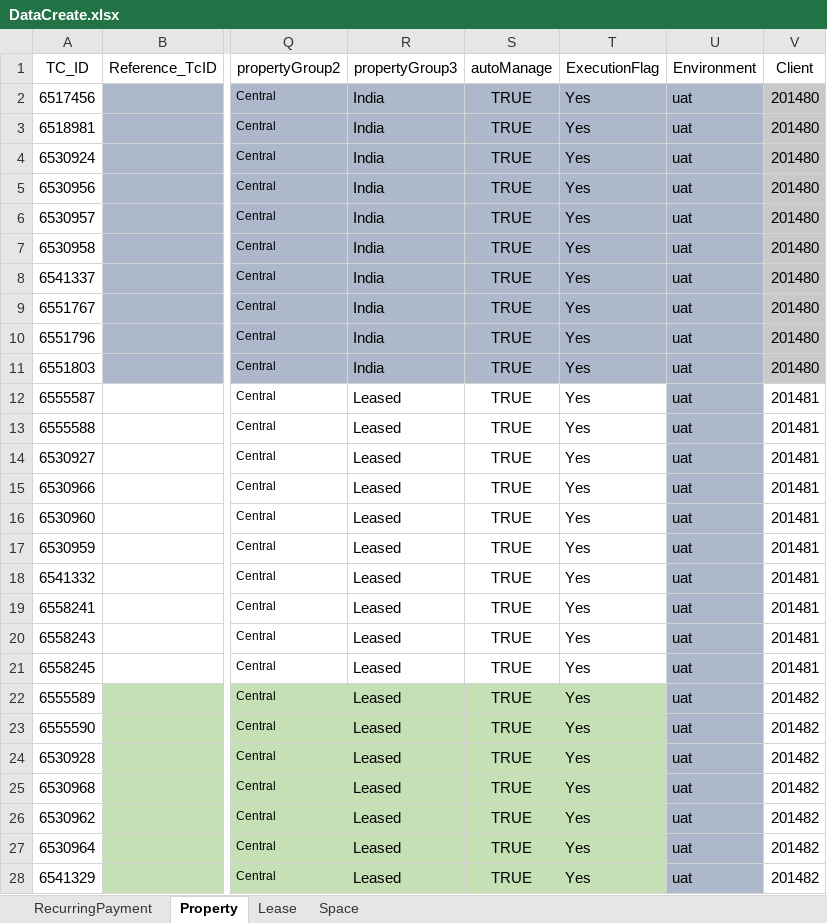
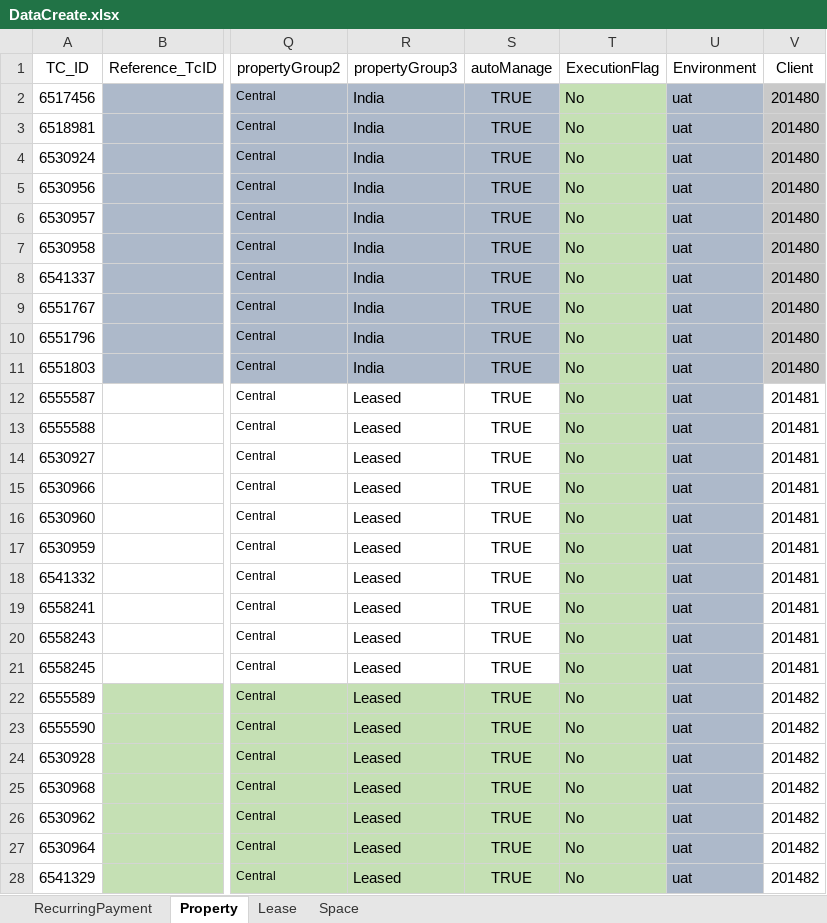
Before and after one commit to shahriarkamal-dsi/AMT-TestFrameWork, an Excel workbook: src/main/resources/dataCreate/DataCreate.xlsx, sheet Property, drawn as a sheet; only a part is shown, gaps mark what is left out; values as stored, in another font and other column widths than the file's, no borders; the diff covers the shown part only; the diff names each change by its address in the sheet, - before the commit and + after, or states it on an @@ line.

```diff
--- a/src/main/resources/dataCreate/DataCreate.xlsx (sheet Property)
+++ b/src/main/resources/dataCreate/DataCreate.xlsx (sheet Property)
-T2:T28 (ExecutionFlag): Yes
+T2:T28 (ExecutionFlag): No
-T2:T11 fill: #ADB9CA
+T2:T11 fill: #C5E0B4
-T12:T21 fill: none
+T12:T21 fill: #C5E0B4
```
Also changed, not shown: 2 added rows, 25 edited cells, cell formats and merged cells elsewhere in this sheet, sheet Lease, sheet RecurringPayment, sheet Space, src/main/resources/modules/CommonTC.xlsx, src/main/resources/modules/Preq.xlsx, 7 other files.
